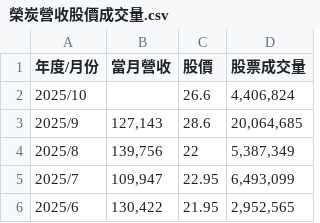
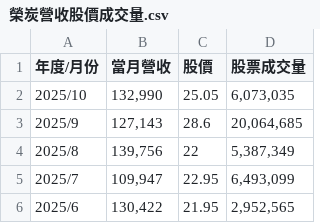
Before and after one commit to boatman3132/longtimetechnology, a CSV file: investors/榮炭營收股價成交量.csv, drawn as a sheet; only a part is shown.

```diff
--- a/investors/榮炭營收股價成交量.csv
+++ b/investors/榮炭營收股價成交量.csv
@@ -1,3 +1,3 @@
 年度/月份,當月營收,股價,股票成交量
-2025/10,,26.6,"4,406,824"
+2025/10,"132,990",25.05,"6,073,035"
 2025/9,"127,143",28.6,"20,064,685"
```
Also changed, not shown: 6 other files.
